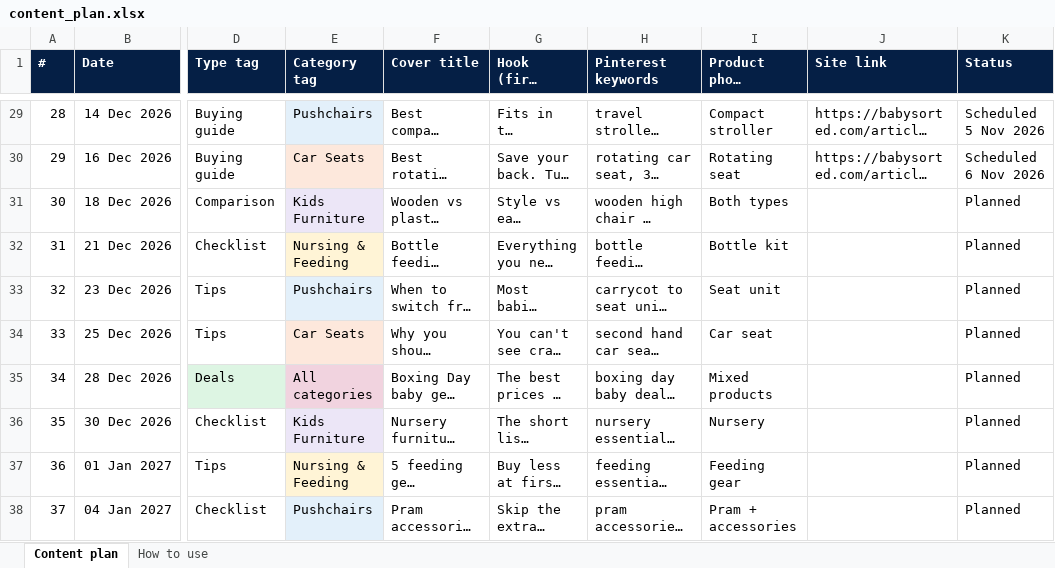
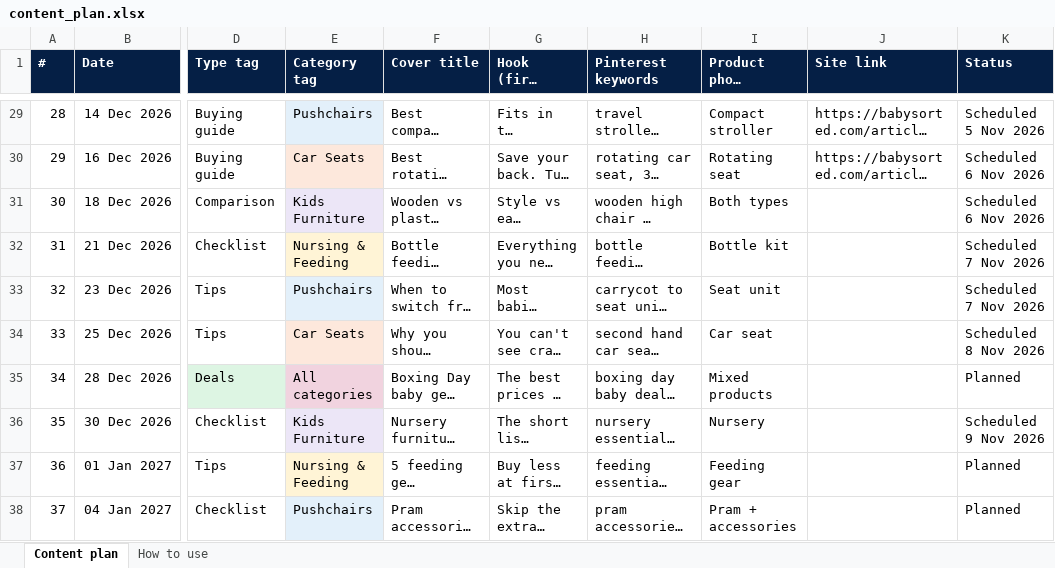
Before and after one commit to elizavetaomk/babysorted-media, an Excel workbook: plan/content_plan.xlsx, sheet Content plan, drawn as a sheet; only a part is shown, gaps mark what is left out; long unchanged cells end in …; values as stored, in another font and other column widths than the file's, no borders; the diff names each change by its address in the sheet, - before the commit and + after, or states it on an @@ line.

```diff
--- a/plan/content_plan.xlsx (sheet Content plan)
+++ b/plan/content_plan.xlsx (sheet Content plan)
-K31 (Status): Planned
+K31 (Status): Scheduled 6 Nov 2026
-K32:K33 (Status): Planned
+K32:K33 (Status): Scheduled 7 Nov 2026
-K34 (Status): Planned
+K34 (Status): Scheduled 8 Nov 2026
-K36 (Status): Planned
+K36 (Status): Scheduled 9 Nov 2026
```
Also changed, not shown: 1 other file.
